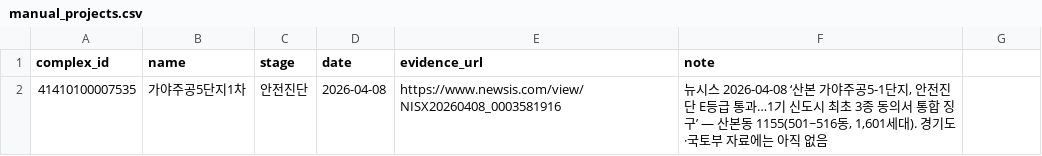
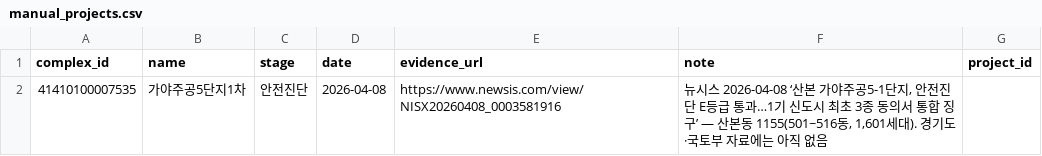
Before and after one commit to kyoungwhankim/Korea_Reconstruction, a CSV file: manual_projects.csv, drawn as a sheet; the diff names each change by its address in the sheet, - before the commit and + after, or states it on an @@ line.

```diff
--- a/manual_projects.csv
+++ b/manual_projects.csv
-G1: (empty)
+G1: project_id
```
Also changed, not shown: auto_projects.csv, output/capital_area_apartment_reconstruction_latest.csv, 13 other files.
